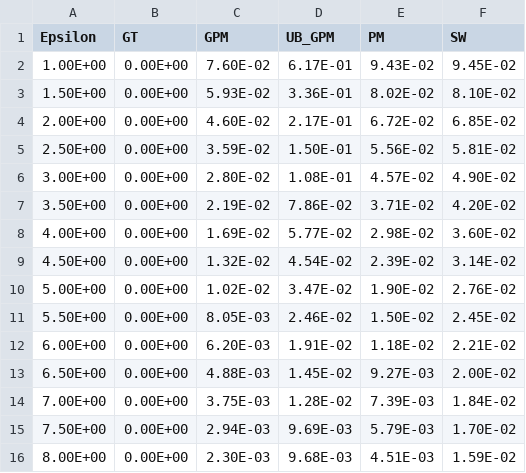
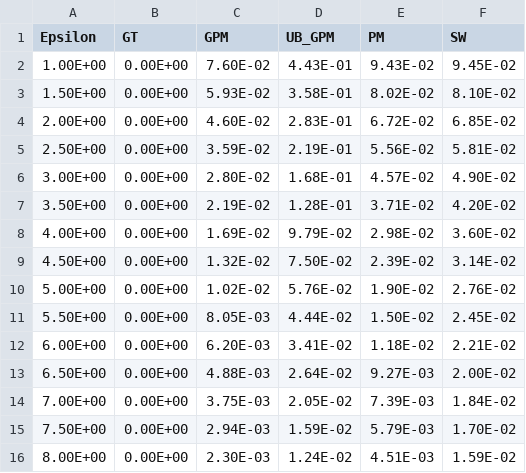
Before and after one commit to ZhengYeah/Optimal-GPM, a CSV file: experiments/experimental/mean_classical.csv, drawn as a sheet.

```diff
--- a/experiments/experimental/mean_classical.csv
+++ b/experiments/experimental/mean_classical.csv
@@ -1,16 +1,16 @@
 Epsilon,GT,GPM,UB_GPM,PM,SW
-1.00E+00,0.00E+00,7.60E-02,6.17E-01,9.43E-02,9.45E-02
-1.50E+00,0.00E+00,5.93E-02,3.36E-01,8.02E-02,8.10E-02
-2.00E+00,0.00E+00,4.60E-02,2.17E-01,6.72E-02,6.85E-02
-2.50E+00,0.00E+00,3.59E-02,1.50E-01,5.56E-02,5.81E-02
-3.00E+00,0.00E+00,2.80E-02,1.08E-01,4.57E-02,4.90E-02
-3.50E+00,0.00E+00,2.19E-02,7.86E-02,3.71E-02,4.20E-02
-4.00E+00,0.00E+00,1.69E-02,5.77E-02,2.98E-02,3.60E-02
-4.50E+00,0.00E+00,1.32E-02,4.54E-02,2.39E-02,3.14E-02
-5.00E+00,0.00E+00,1.02E-02,3.47E-02,1.90E-02,2.76E-02
-5.50E+00,0.00E+00,8.05E-03,2.46E-02,1.50E-02,2.45E-02
-6.00E+00,0.00E+00,6.20E-03,1.91E-02,1.18E-02,2.21E-02
-6.50E+00,0.00E+00,4.88E-03,1.45E-02,9.27E-03,2.00E-02
-7.00E+00,0.00E+00,3.75E-03,1.28E-02,7.39E-03,1.84E-02
-7.50E+00,0.00E+00,2.94E-03,9.69E-03,5.79E-03,1.70E-02
-8.00E+00,0.00E+00,2.30E-03,9.68E-03,4.51E-03,1.59E-02
+1.00E+00,0.00E+00,7.60E-02,4.43E-01,9.43E-02,9.45E-02
+1.50E+00,0.00E+00,5.93E-02,3.58E-01,8.02E-02,8.10E-02
+2.00E+00,0.00E+00,4.60E-02,2.83E-01,6.72E-02,6.85E-02
+2.50E+00,0.00E+00,3.59E-02,2.19E-01,5.56E-02,5.81E-02
+3.00E+00,0.00E+00,2.80E-02,1.68E-01,4.57E-02,4.90E-02
+3.50E+00,0.00E+00,2.19E-02,1.28E-01,3.71E-02,4.20E-02
+4.00E+00,0.00E+00,1.69E-02,9.79E-02,2.98E-02,3.60E-02
+4.50E+00,0.00E+00,1.32E-02,7.50E-02,2.39E-02,3.14E-02
+5.00E+00,0.00E+00,1.02E-02,5.76E-02,1.90E-02,2.76E-02
+5.50E+00,0.00E+00,8.05E-03,4.44E-02,1.50E-02,2.45E-02
+6.00E+00,0.00E+00,6.20E-03,3.41E-02,1.18E-02,2.21E-02
+6.50E+00,0.00E+00,4.88E-03,2.64E-02,9.27E-03,2.00E-02
+7.00E+00,0.00E+00,3.75E-03,2.05E-02,7.39E-03,1.84E-02
+7.50E+00,0.00E+00,2.94E-03,1.59E-02,5.79E-03,1.70E-02
+8.00E+00,0.00E+00,2.30E-03,1.24E-02,4.51E-03,1.59E-02
```
Also changed, not shown: experiments/theoretical/whole-domain_L1.csv, experiments/theoretical/worst-case_L2.csv, 9 other files.
